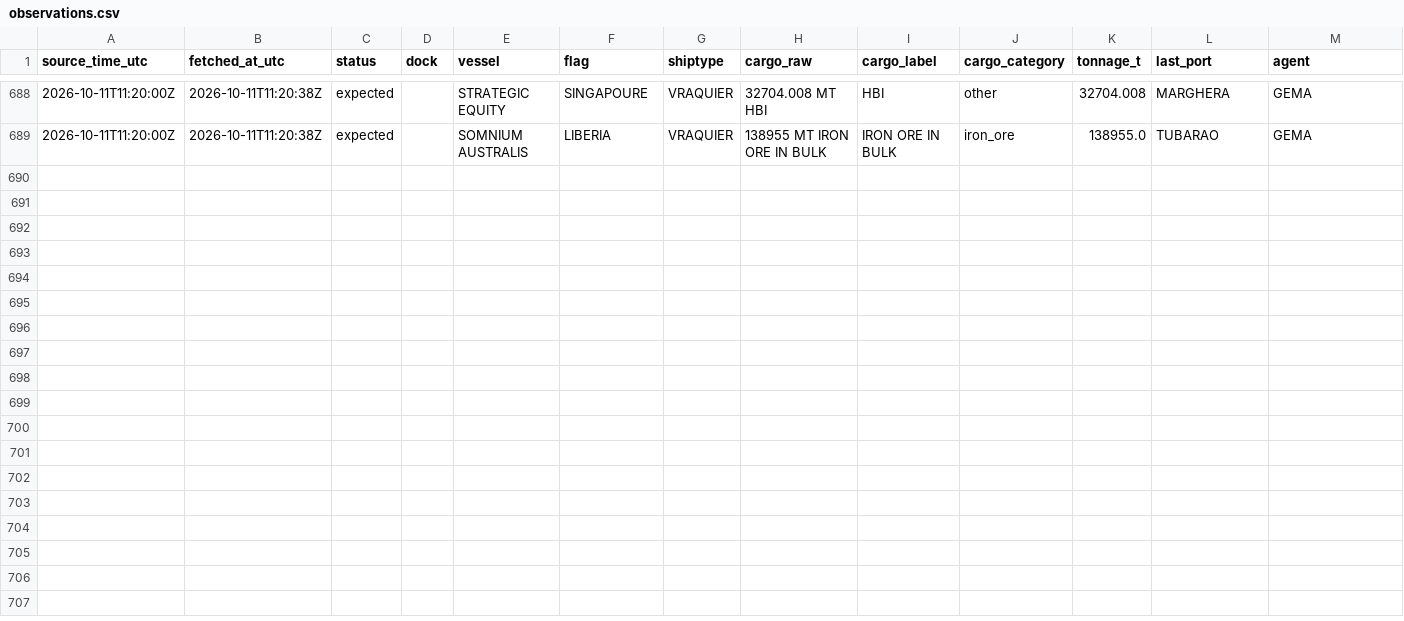
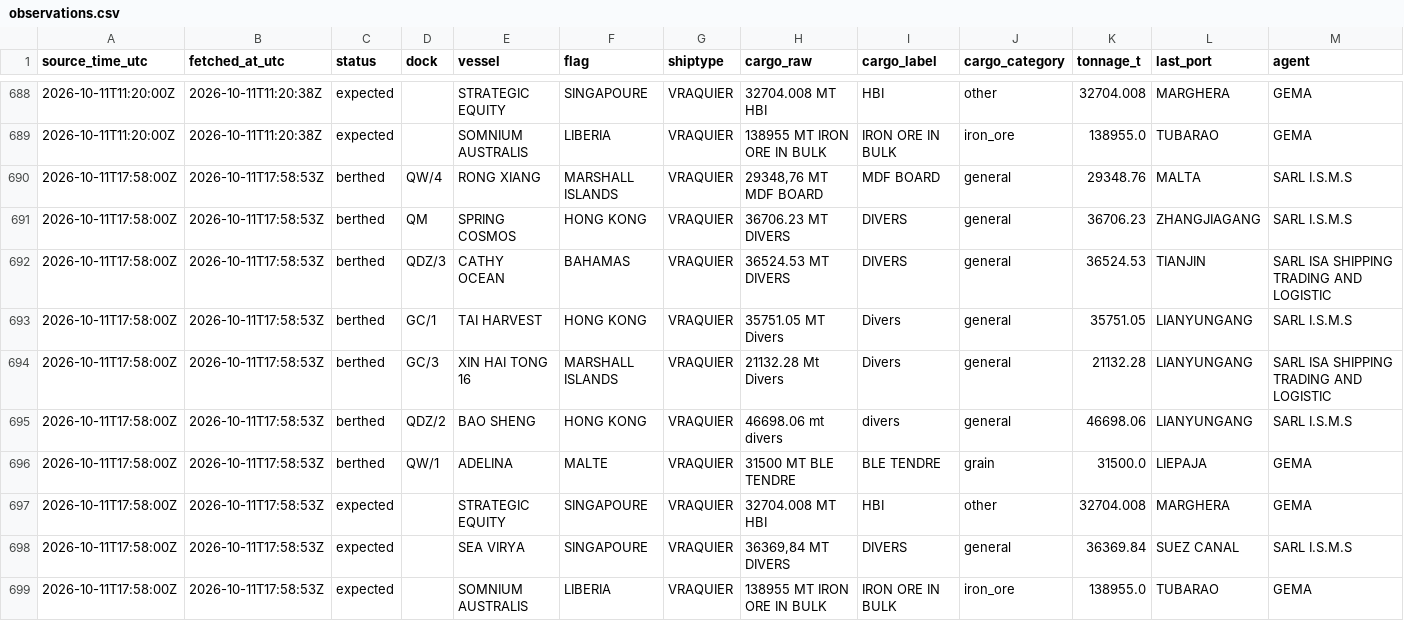
Before and after one commit to abdessamed-britah/djendjen-bellara-twin, a CSV file: data/clean/observations.csv, drawn as a sheet; only a part is shown, gaps mark what is left out; rows hold the shown columns only; the diff names each change by its address in the sheet, - before the commit and + after, or states it on an @@ line.

```diff
--- a/data/clean/observations.csv
+++ b/data/clean/observations.csv
+row 690: 2026-10-11T17:58:00Z | 2026-10-11T17:58:53Z | berthed | QW/4 | RONG XIANG | MARSHALL ISLANDS | VRAQUIER | 29348,76 MT MDF BOARD | MDF BOARD | general | 29348.76 | MALTA | SARL I.S.M.S
+row 691: 2026-10-11T17:58:00Z | 2026-10-11T17:58:53Z | berthed | QM | SPRING COSMOS | HONG KONG | VRAQUIER | 36706.23 MT DIVERS | DIVERS | general | 36706.23 | ZHANGJIAGANG | SARL I.S.M.S
+row 692: 2026-10-11T17:58:00Z | 2026-10-11T17:58:53Z | berthed | QDZ/3 | CATHY OCEAN | BAHAMAS | VRAQUIER | 36524.53 MT DIVERS | DIVERS | general | 36524.53 | TIANJIN | SARL ISA SHIPPING TRADING AND LOGISTIC
+row 693: 2026-10-11T17:58:00Z | 2026-10-11T17:58:53Z | berthed | GC/1 | TAI HARVEST | HONG KONG | VRAQUIER | 35751.05 MT Divers | Divers | general | 35751.05 | LIANYUNGANG | SARL I.S.M.S
+row 694: 2026-10-11T17:58:00Z | 2026-10-11T17:58:53Z | berthed | GC/3 | XIN HAI TONG 16 | MARSHALL ISLANDS | VRAQUIER | 21132.28 Mt Divers | Divers | general | 21132.28 | LIANYUNGANG | SARL ISA SHIPPING TRADING AND LOGISTIC
+row 695: 2026-10-11T17:58:00Z | 2026-10-11T17:58:53Z | berthed | QDZ/2 | BAO SHENG | HONG KONG | VRAQUIER | 46698.06 mt divers | divers | general | 46698.06 | LIANYUNGANG | SARL I.S.M.S
+row 696: 2026-10-11T17:58:00Z | 2026-10-11T17:58:53Z | berthed | QW/1 | ADELINA | MALTE | VRAQUIER | 31500 MT BLE TENDRE | BLE TENDRE | grain | 31500.0 | LIEPAJA | GEMA
+row 697: 2026-10-11T17:58:00Z | 2026-10-11T17:58:53Z | expected |  | STRATEGIC EQUITY | SINGAPOURE | VRAQUIER | 32704.008 MT HBI | HBI | other | 32704.008 | MARGHERA | GEMA
+row 698: 2026-10-11T17:58:00Z | 2026-10-11T17:58:53Z | expected |  | SEA VIRYA | SINGAPOURE | VRAQUIER | 36369,84 MT DIVERS | DIVERS | general | 36369.84 | SUEZ CANAL | SARL I.S.M.S
+row 699: 2026-10-11T17:58:00Z | 2026-10-11T17:58:53Z | expected |  | SOMNIUM AUSTRALIS | LIBERIA | VRAQUIER | 138955 MT IRON ORE IN BULK | IRON ORE IN BULK | iron_ore | 138955.0 | TUBARAO | GEMA
```
Also changed, not shown: data/raw/port_status/_manifest.csv.
